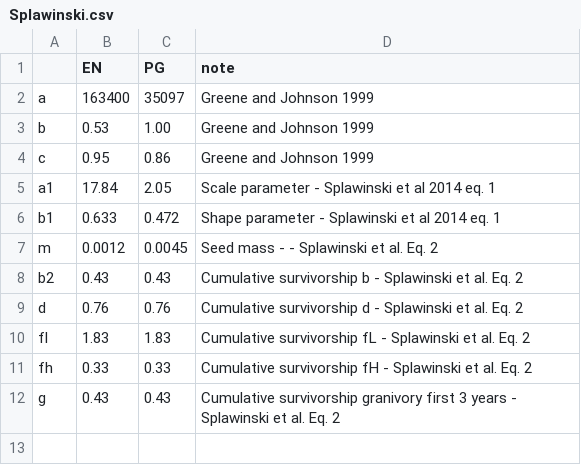
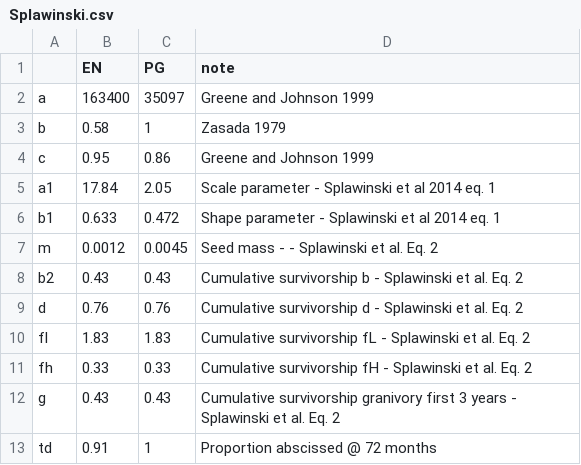
Before and after one commit to dcyr/risqueAccidentRegen_phase2, a CSV file: data/Splawinski/Splawinski.csv, drawn as a sheet.

```diff
--- a/data/Splawinski/Splawinski.csv
+++ b/data/Splawinski/Splawinski.csv
@@ -2,3 +2,3 @@
 a,163400,35097,Greene and Johnson 1999
-b,0.53,1.00,Greene and Johnson 1999
+b,0.58,1,Zasada 1979
 c,0.95,0.86,Greene and Johnson 1999
@@ -12 +12,2 @@ fh,0.33,0.33,Cumulative survivorship fH - Splawinski et al. Eq. 2
 g,0.43,0.43,Cumulative survivorship granivory  first  3 years - Splawinski et al. Eq. 2
+td,0.91,1,Proportion abscissed @ 72 months
```
Also changed, not shown: 9 other files.
